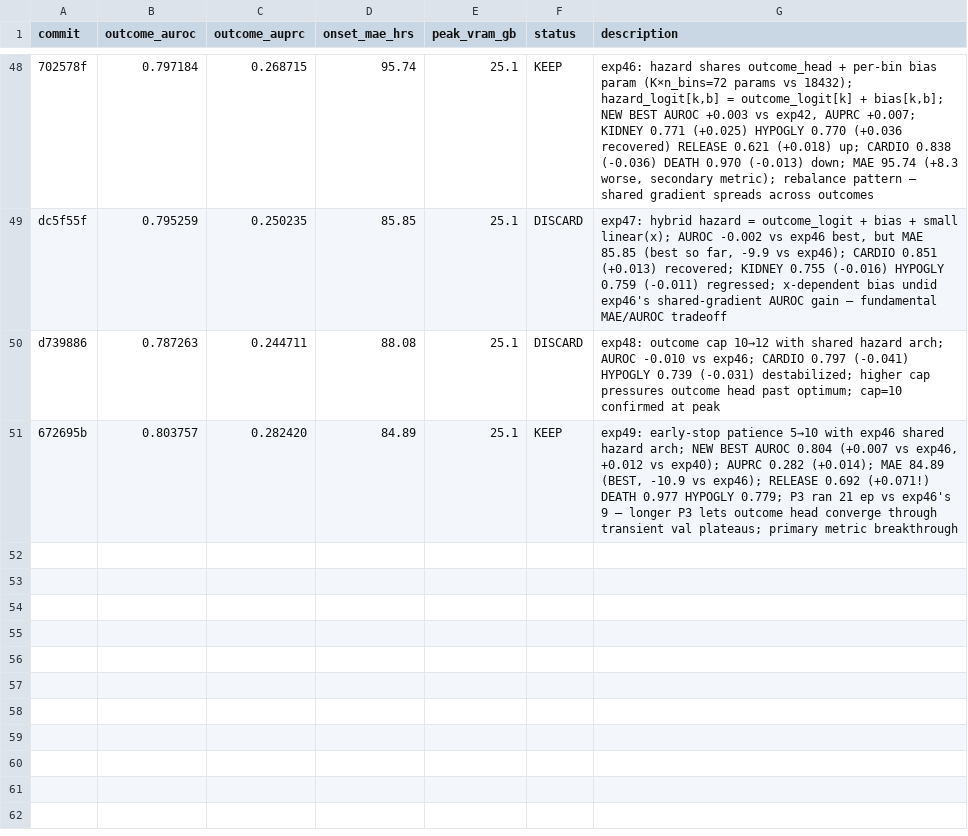
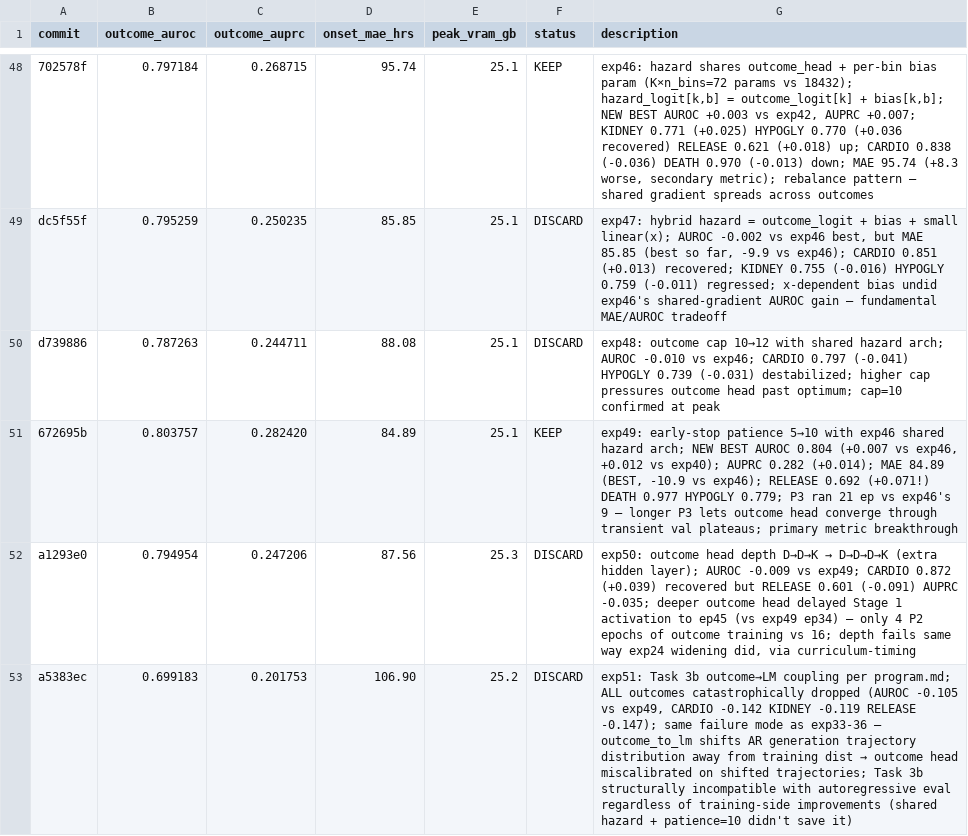
Before and after one commit to shaharoded/INTERVenE-Ar, a TSV file: results.tsv, drawn as a sheet; only a part is shown, gaps mark what is left out; the diff names each change by its address in the sheet, - before the commit and + after, or states it on an @@ line.

Commit message:
exp51: DISCARD AUROC=0.6992 (-0.105), Task 3b coupling fails AR eval distribution shift
Update results.tsv with exp50 and exp51 entries that were lost in the revert
merge conflict. exp50 DISCARD (depth delays curriculum) and exp51 DISCARD
(Task 3b coupling reproduces exp33-36 failure mode: outcome_to_lm shifts
generation trajectory away from training distribution, outcome head's risk
scores become miscalibrated on the shifted trajectories).

```diff
--- a/results.tsv
+++ b/results.tsv
+row 52: a1293e0 | 0.794954 | 0.247206 | 87.56 | 25.3 | DISCARD | exp50: outcome head depth D→D→K → D→D→D→K (extra hidden layer); AUROC -0.009 vs exp49; CARDIO 0.872 (+0.039) recovered but RELEASE 0.601 (-0.091) AUPRC -0.035; deeper outcome head delayed Stage 1 activation to ep45 (vs exp49 ep34) — only 4 P2 epochs of outcome training vs 16; depth fails same way exp24 widening did, via curriculum-timing
+row 53: a5383ec | 0.699183 | 0.201753 | 106.90 | 25.2 | DISCARD | exp51: Task 3b outcome→LM coupling per program.md; ALL outcomes catastrophically dropped (AUROC -0.105 vs exp49, CARDIO -0.142 KIDNEY -0.119 RELEASE -0.147); same failure mode as exp33-36 — outcome_to_lm shifts AR generation trajectory distribution away from training dist → outcome head miscalibrated on shifted trajectories; Task 3b structurally incompatible with autoregressive eval regardless of training-side improvements (shared hazard + patience=10 didn't save it)
```
